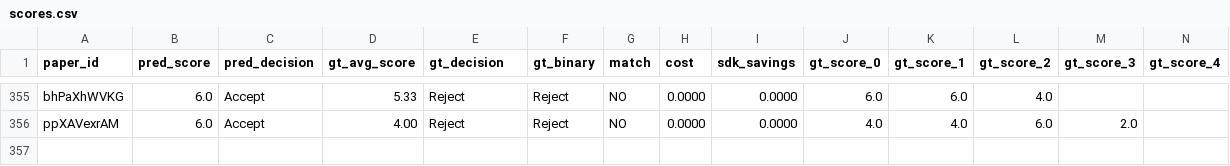
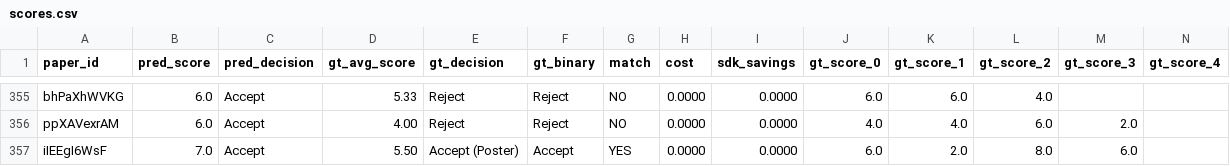
Before and after one commit to weathon/split_review_2, a CSV file: results/2026_mimo_pro_response_guideline/scores.csv, drawn as a sheet; only a part is shown, gaps mark what is left out; rows hold the shown columns only; the diff names each change by its address in the sheet, - before the commit and + after, or states it on an @@ line.

```diff
--- a/results/2026_mimo_pro_response_guideline/scores.csv
+++ b/results/2026_mimo_pro_response_guideline/scores.csv
+row 357: iIEEgI6WsF | 7.0 | Accept | 5.50 | Accept (Poster) | Accept | YES | 0.0000 | 0.0000 | 6.0 | 2.0 | 8.0 | 6.0
```
Also changed, not shown: 2 other files.
